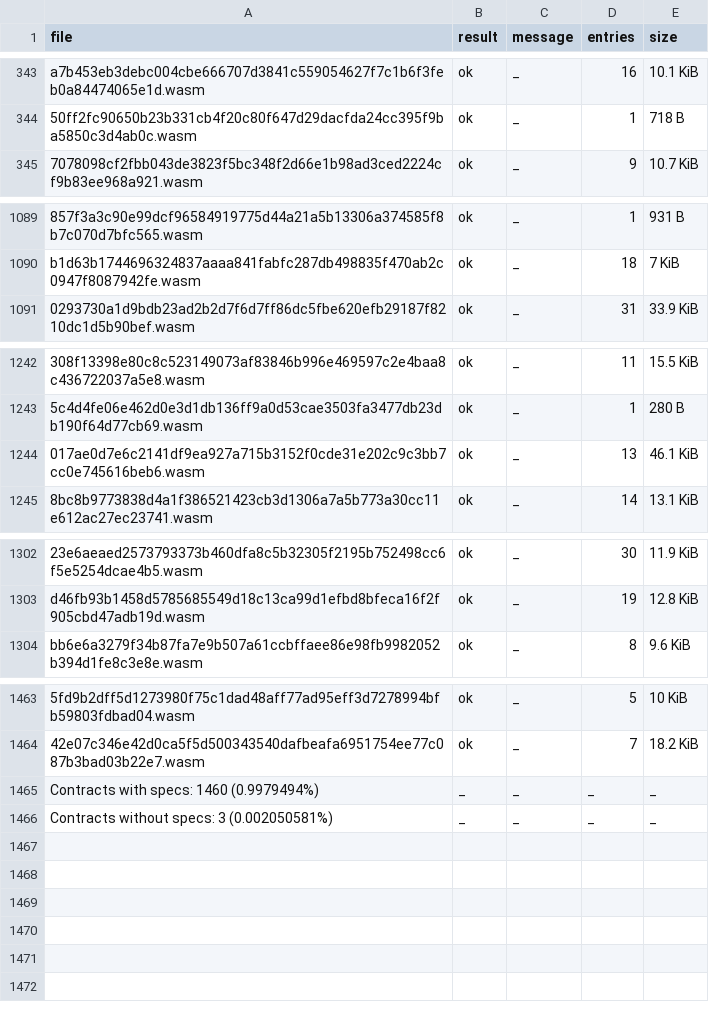
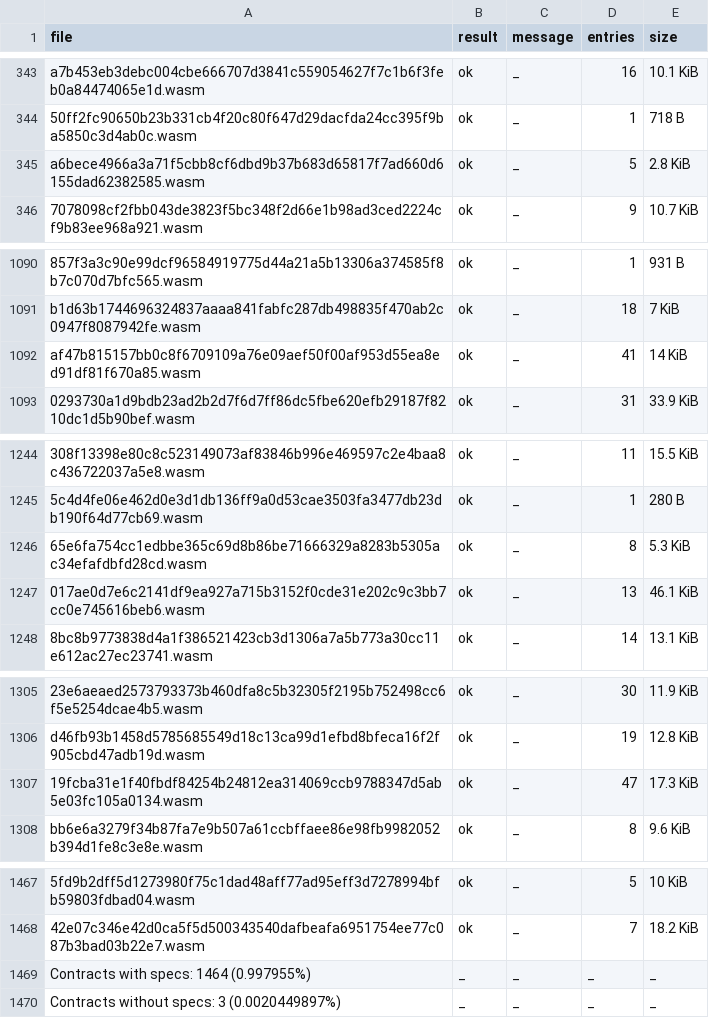
Before and after one commit to anupsdf/stellar-contract-wasms, a CSV file: analysis/spec.csv, drawn as a sheet; only a part is shown, gaps mark what is left out; addresses are those after the commit; the diff names each change by its address in the sheet, - before the commit and + after, or states it on an @@ line.

```diff
--- a/analysis/spec.csv
+++ b/analysis/spec.csv
+row 345: a6bece4966a3a71f5cbb8cf6dbd9b37b683d65817f7ad660d6155dad62382585.wasm | ok | _ | 5 | 2.8 KiB
+row 1092: af47b815157bb0c8f6709109a76e09aef50f00af953d55ea8ed91df81f670a85.wasm | ok | _ | 41 | 14 KiB
+row 1246: 65e6fa754cc1edbbe365c69d8b86be71666329a8283b5305ac34efafdbfd28cd.wasm | ok | _ | 8 | 5.3 KiB
+row 1307: 19fcba31e1f40fbdf84254b24812ea314069ccb9788347d5ab5e03fc105a0134.wasm | ok | _ | 47 | 17.3 KiB
-A1469 (file): Contracts with specs: 1460 (0.9979494%)
+A1469 (file): Contracts with specs: 1464 (0.997955%)
-A1470 (file): Contracts without specs: 3 (0.002050581%)
+A1470 (file): Contracts without specs: 3 (0.0020449897%)
```
Also changed, not shown: 4 other files.
